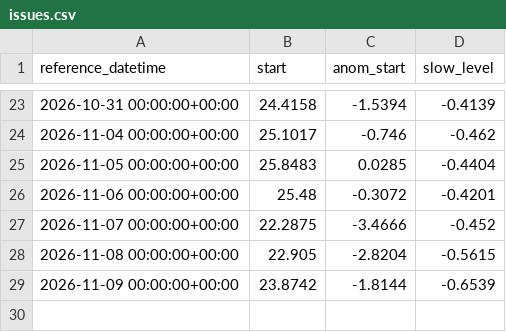
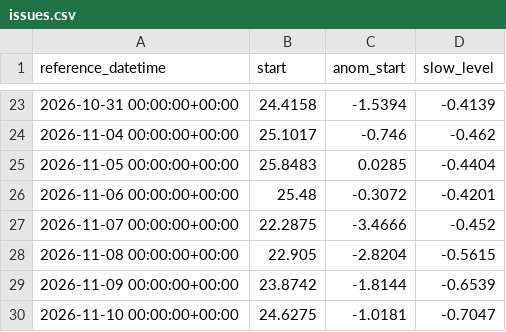
Before and after one commit to kilo-uhh/kilo-uhh.github.io, a CSV file: hilo-forecast/forecast/archive/issues.csv, drawn as a sheet; only a part is shown, gaps mark what is left out; the diff names each change by its address in the sheet, - before the commit and + after, or states it on an @@ line.

```diff
--- a/hilo-forecast/forecast/archive/issues.csv
+++ b/hilo-forecast/forecast/archive/issues.csv
+row 30: 2026-11-10 00:00:00+00:00 | 24.6275 | -1.0181 | -0.7047
```
Also changed, not shown: hilo-forecast/forecast/archive/obs_3h.csv, hilo-forecast/forecast/archive/roms.csv, 2 other files.
